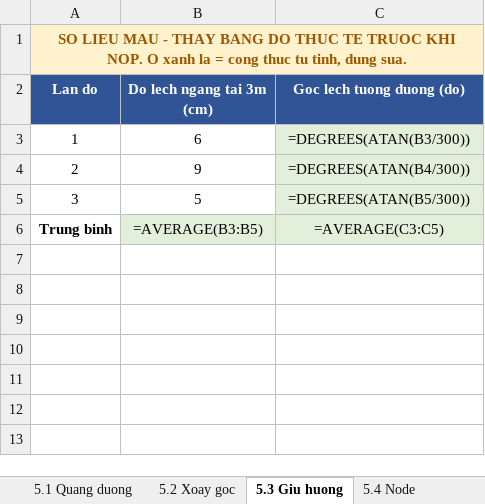
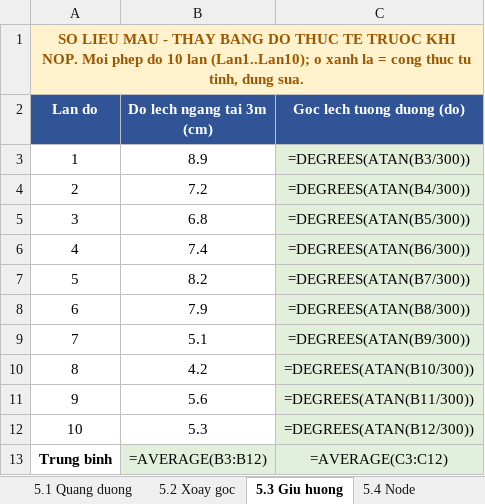
Before and after one commit to ngxziet/doantotnghiep_viet, an Excel workbook: docs/ket-qua-thuc-nghiem-5.2.xlsx, sheet 5.3 Giu huong, drawn as a sheet; values as stored, in another font and other column widths than the file's, no borders; formulas without a stored value are shown as written; addresses are those after the commit; the diff names each change by its address in the sheet, - before the commit and + after, or states it on an @@ line.

```diff
--- a/docs/ket-qua-thuc-nghiem-5.2.xlsx (sheet 5.3 Giu huong)
+++ b/docs/ket-qua-thuc-nghiem-5.2.xlsx (sheet 5.3 Giu huong)
-A1 (Lan do): …KHI NOP. O xanh la…
+A1 (Lan do): …KHI NOP. Moi phep do 10 lan (Lan1..Lan10); o xanh la…
-B3 (Do lech ngang tai 3m (cm)): 6
+B3 (Do lech ngang tai 3m (cm)): 8.9
-B4 (Do lech ngang tai 3m (cm)): 9
+B4 (Do lech ngang tai 3m (cm)): 7.2
-B5 (Do lech ngang tai 3m (cm)): 5
+B5 (Do lech ngang tai 3m (cm)): 6.8
+row 6: 4 | 7.4 | =DEGREES(ATAN(B6/300))
+row 7: 5 | 8.2 | =DEGREES(ATAN(B7/300))
+row 8: 6 | 7.9 | =DEGREES(ATAN(B8/300))
+row 9: 7 | 5.1 | =DEGREES(ATAN(B9/300))
+row 10: 8 | 4.2 | =DEGREES(ATAN(B10/300))
+row 11: 9 | 5.6 | =DEGREES(ATAN(B11/300))
+row 12: 10 | 5.3 | =DEGREES(ATAN(B12/300))
-B13 (Do lech ngang tai 3m (cm)): =AVERAGE(B3:B5)
+B13 (Do lech ngang tai 3m (cm)): =AVERAGE(B3:B12)
-C13 (Goc lech tuong duong (do)): =AVERAGE(C3:C5)
+C13 (Goc lech tuong duong (do)): =AVERAGE(C3:C12)
```
Also changed, not shown: sheet 5.2 Xoay goc, sheet 5.1 Quang duong, sheet 5.6 Ne vat can, sheet 5.7 Drift yaw, sheet 5.4 Node, sheet 5.5 HC-SR04, 1 other file.
